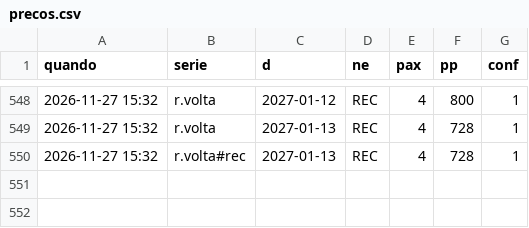
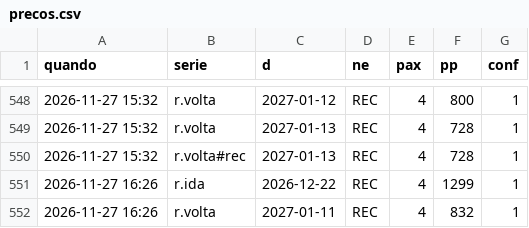
Before and after one commit to hugovfa2017/passagens-monitor, a CSV file: viagens/rec/precos.csv, drawn as a sheet; only a part is shown, gaps mark what is left out.

```diff
--- a/viagens/rec/precos.csv
+++ b/viagens/rec/precos.csv
@@ -550 +550,3 @@ quando,serie,d,ne,pax,pp,conf
 2026-11-27 15:32,r.volta#rec,2027-01-13,REC,4,728,1
+2026-11-27 16:26,r.ida,2026-12-22,REC,4,1299,1
+2026-11-27 16:26,r.volta,2027-01-11,REC,4,832,1
```
Also changed, not shown: 5 other files.
